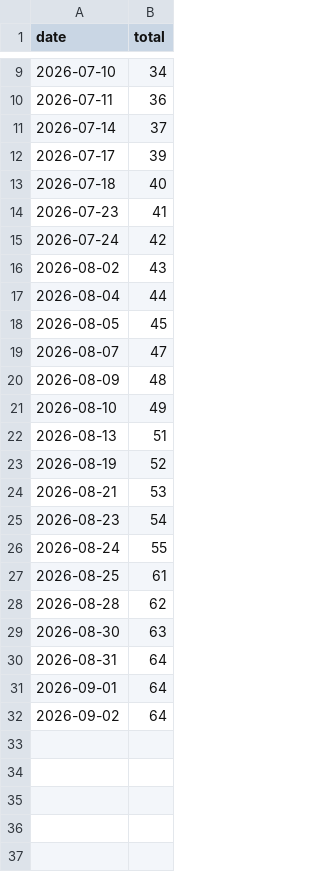
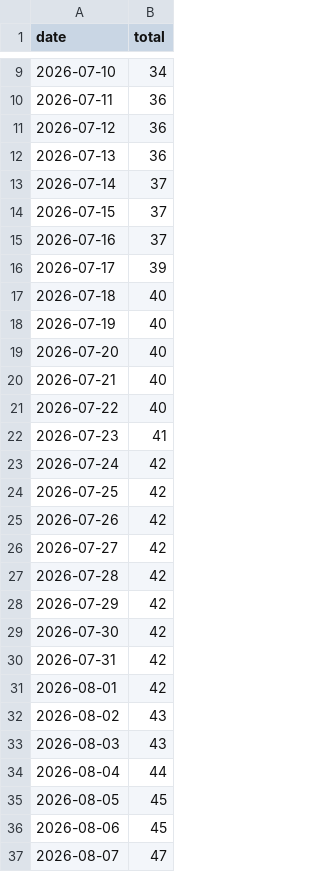
Before and after one commit to TheZwiss/backspace, a CSV file: stars.csv, drawn as a sheet; only a part is shown, gaps mark what is left out; the shorter side is filled out with more unchanged rows; the diff covers the shown part only; the diff names each change by its address in the sheet, - before the commit and + after, or states it on an @@ line.

```diff
--- a/stars.csv
+++ b/stars.csv
+row 11: 2026-07-12 | 36
+row 12: 2026-07-13 | 36
+row 14: 2026-07-15 | 37
+row 15: 2026-07-16 | 37
+row 18: 2026-07-19 | 40
+row 19: 2026-07-20 | 40
+row 20: 2026-07-21 | 40
+row 21: 2026-07-22 | 40
+row 24: 2026-07-25 | 42
+row 25: 2026-07-26 | 42
+row 26: 2026-07-27 | 42
+row 27: 2026-07-28 | 42
+row 28: 2026-07-29 | 42
+row 29: 2026-07-30 | 42
+row 30: 2026-07-31 | 42
+row 31: 2026-08-01 | 42
+row 33: 2026-08-03 | 43
+row 36: 2026-08-06 | 45
```
Also changed, not shown: 13 added rows elsewhere in this file, 1 other file.
